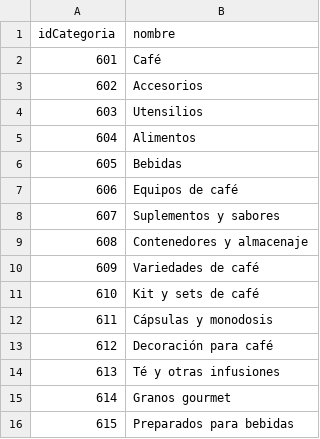
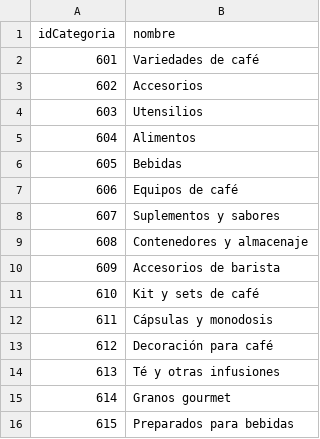
Before and after one commit to JuD4Mo/Actividad-Bases-de-Datos-Orientadas-a-Grafos-en-Neo4j-, a CSV file: Categorias.csv, drawn as a sheet.

Commit message:
Update Categorias.csv

```diff
--- a/Categorias.csv
+++ b/Categorias.csv
@@ -1,3 +1,3 @@
 idCategoria,nombre
-601,Café
+601,Variedades de café
 602,Accesorios
@@ -9,3 +9,3 @@ idCategoria,nombre
 608,Contenedores y almacenaje
-609,Variedades de café
+609,Accesorios de barista
 610,Kit y sets de café
```
